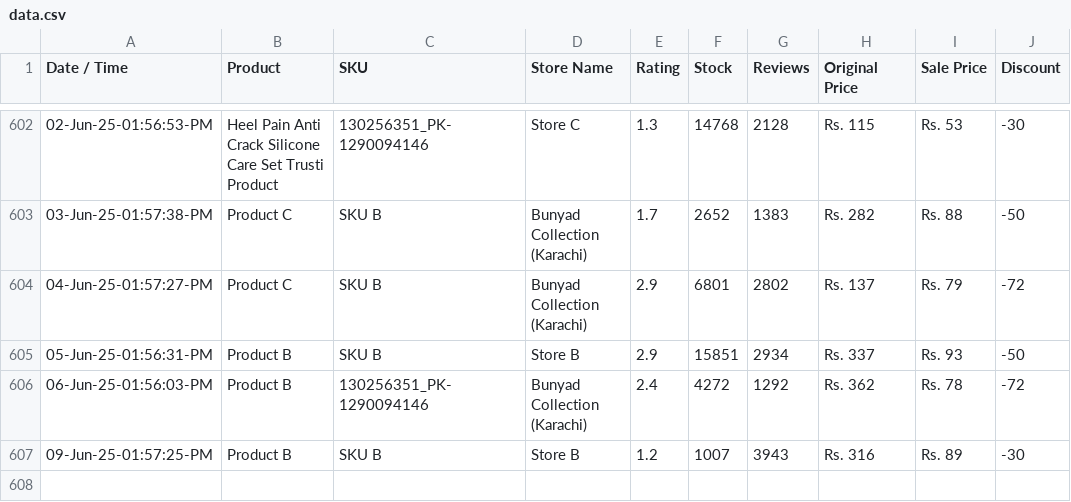
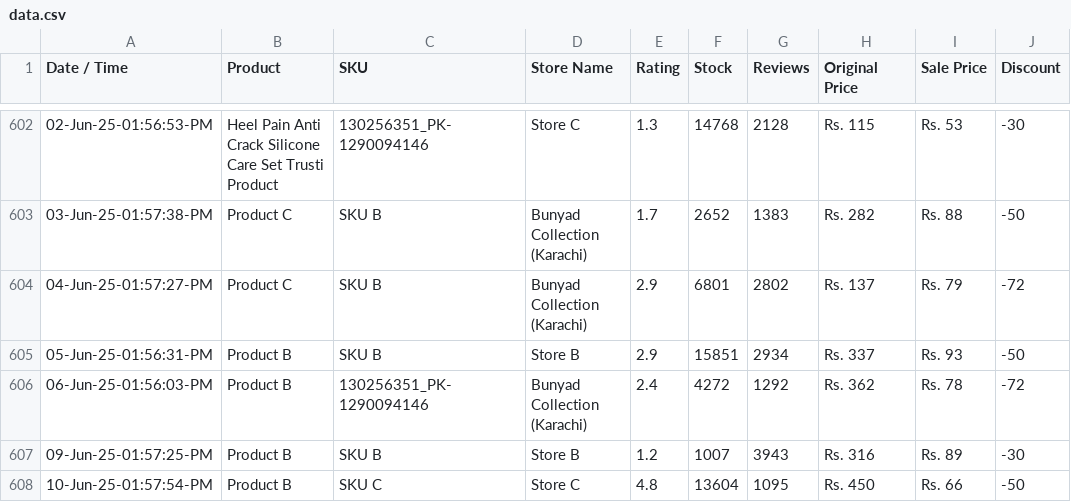
Before and after one commit to shafqatjan/amp-actionable-emails, a CSV file: data.csv, drawn as a sheet; only a part is shown, gaps mark what is left out.

Commit message:
10-Jun-25-01:57:54:PM

```diff
--- a/data.csv
+++ b/data.csv
@@ -607 +607,2 @@ Date / Time,Product,SKU,Store Name,Rating,Stock,Reviews,Original Price,Sale Pric
 09-Jun-25-01:57:25-PM,Product B,SKU B,Store B,1.2,1007,3943,Rs. 316,Rs. 89,-30
+10-Jun-25-01:57:54-PM,Product B,SKU C,Store C,4.8,13604,1095,Rs. 450,Rs. 66,-50
```
